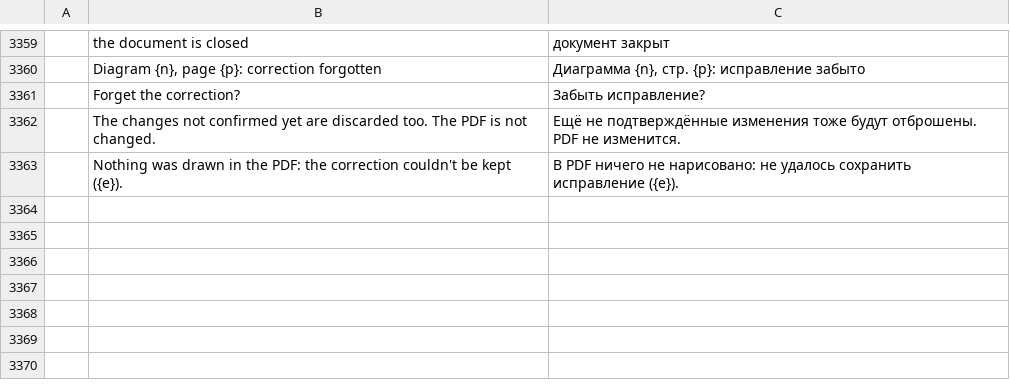
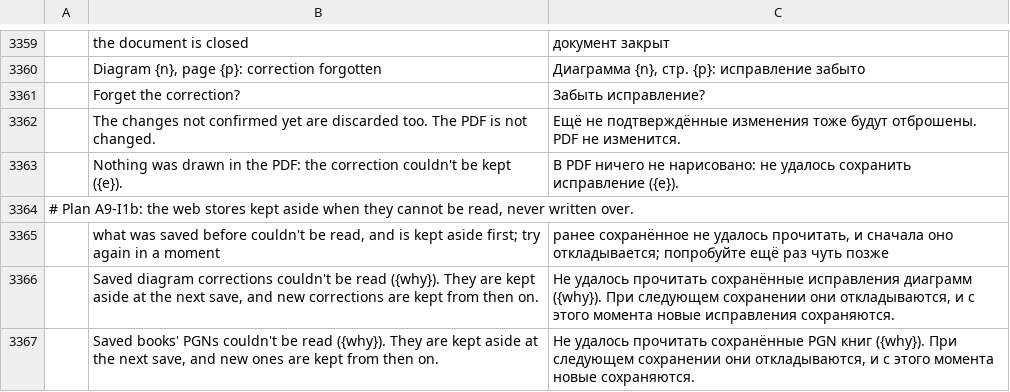
Before and after one commit to DarcioAlberico/pdfcraft-xadrez, a TSV file: crates/ui-egui/src/i18n/ru.tsv, drawn as a sheet; only a part is shown, gaps mark what is left out; the diff names each change by its address in the sheet, - before the commit and + after, or states it on an @@ line.

```diff
--- a/crates/ui-egui/src/i18n/ru.tsv
+++ b/crates/ui-egui/src/i18n/ru.tsv
+row 3364: # Plan A9-I1b: the web stores kept aside when they cannot be read, never written over.
+row 3365:  | what was saved before couldn't be read, and is kept aside first; try again in a moment | ранее сохранённое не удалось прочитать, и сначала оно откладывается; попробуйте ещё раз чуть позже
+row 3366:  | Saved diagram corrections couldn't be read ({why}). They are kept aside at the next save, and new corrections are kept from then on. | Не удалось прочитать сохранённые исправления диаграмм ({why}). При следующем сохранении они откладываются, и с этого момента новые исправления сохраняются.
+row 3367:  | Saved books' PGNs couldn't be read ({why}). They are kept aside at the next save, and new ones are kept from then on. | Не удалось прочитать сохранённые PGN книг ({why}). При следующем сохранении они откладываются, и с этого момента новые сохраняются.
```
Also changed, not shown: crates/ui-egui/src/i18n/ar.tsv, crates/ui-egui/src/i18n/bg.tsv, 37 other files.
